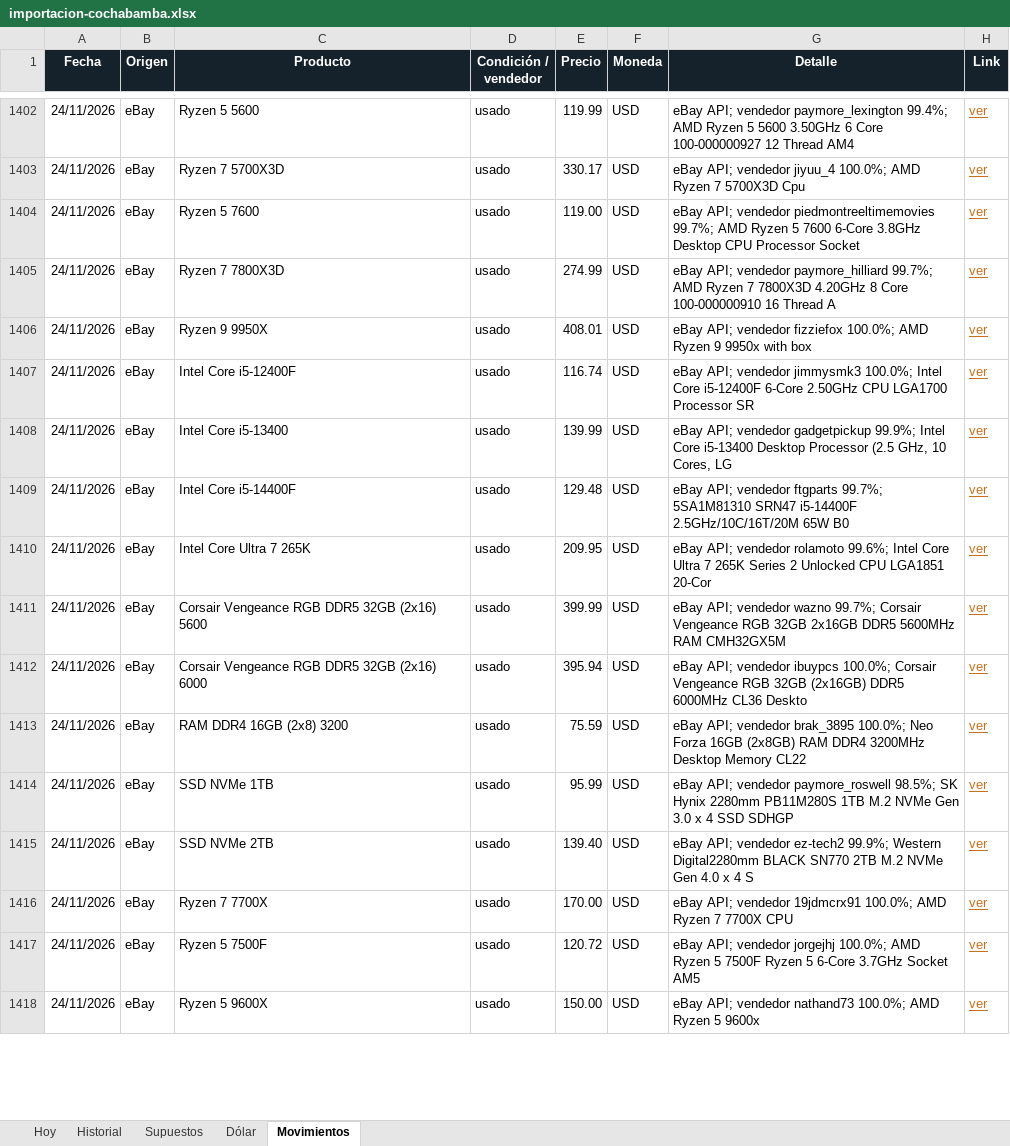
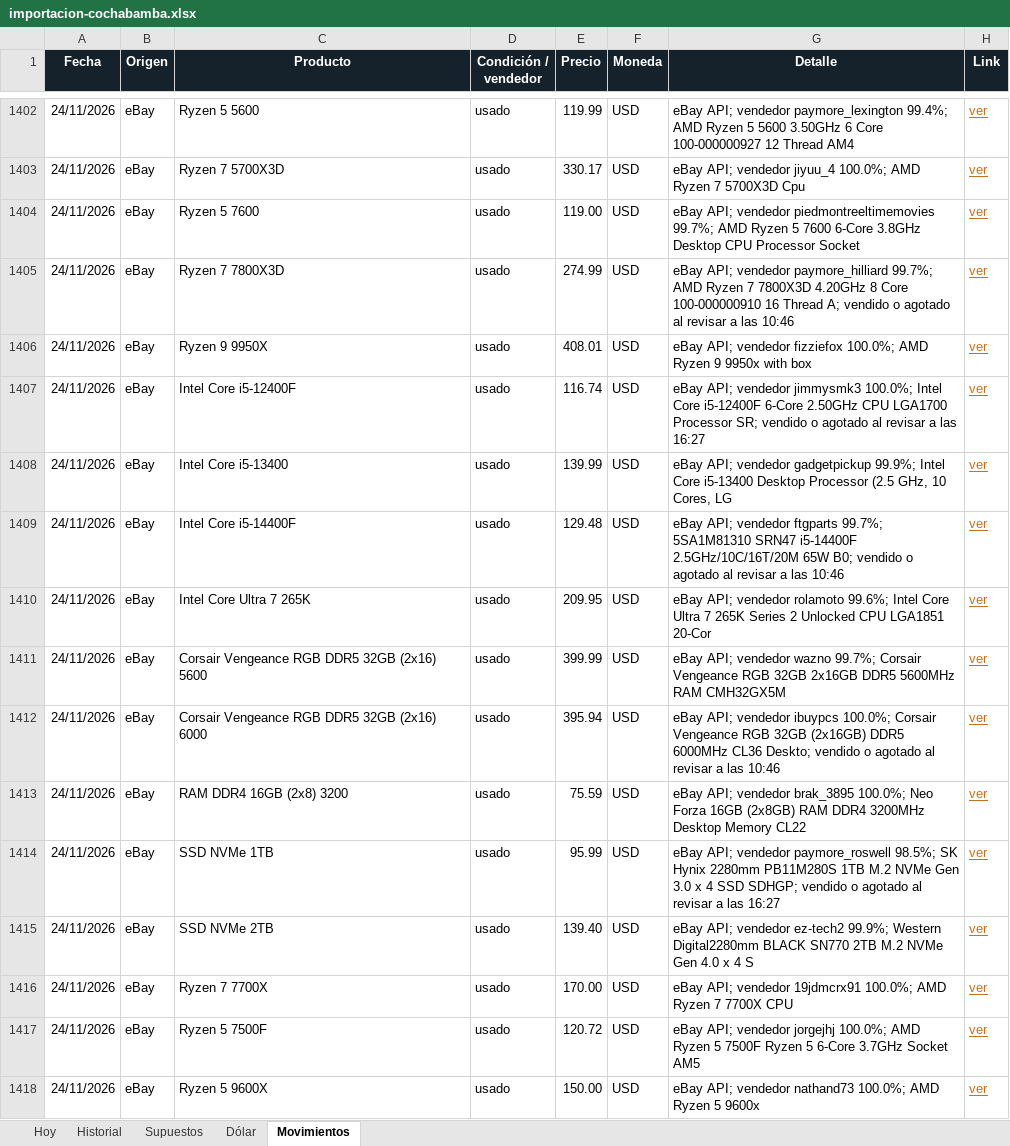
Before and after one commit to Santi491/Claude-, an Excel workbook: importacion-cochabamba.xlsx, sheet Movimientos, drawn as a sheet; only a part is shown, gaps mark what is left out; values as stored, in another font and other column widths than the file's, no borders; table styles not drawn; the diff covers the shown part only; the diff names each change by its address in the sheet, - before the commit and + after, or states it on an @@ line.

```diff
--- a/importacion-cochabamba.xlsx (sheet Movimientos)
+++ b/importacion-cochabamba.xlsx (sheet Movimientos)
-G1405 (Detalle): …16 Thread A
+G1405 (Detalle): …16 Thread A; vendido o agotado al revisar a las 10:46
-G1407 (Detalle): …LGA1700 Processor SR
+G1407 (Detalle): …LGA1700 Processor SR; vendido o agotado al revisar a las 16:27
-G1409 (Detalle): …2.5GHz/10C/16T/20M 65W B0
+G1409 (Detalle): …2.5GHz/10C/16T/20M 65W B0; vendido o agotado al revisar a las 10:46
-G1412 (Detalle): …6000MHz CL36 Deskto
+G1412 (Detalle): …6000MHz CL36 Deskto; vendido o agotado al revisar a las 10:46
-G1414 (Detalle): …4 SSD SDHGP
+G1414 (Detalle): …4 SSD SDHGP; vendido o agotado al revisar a las 16:27
```
Also changed, not shown: 24 added rows and 2 edited cells elsewhere in this sheet, sheet Historial, sheet Hoy, sheet Dólar, 23 other files.
